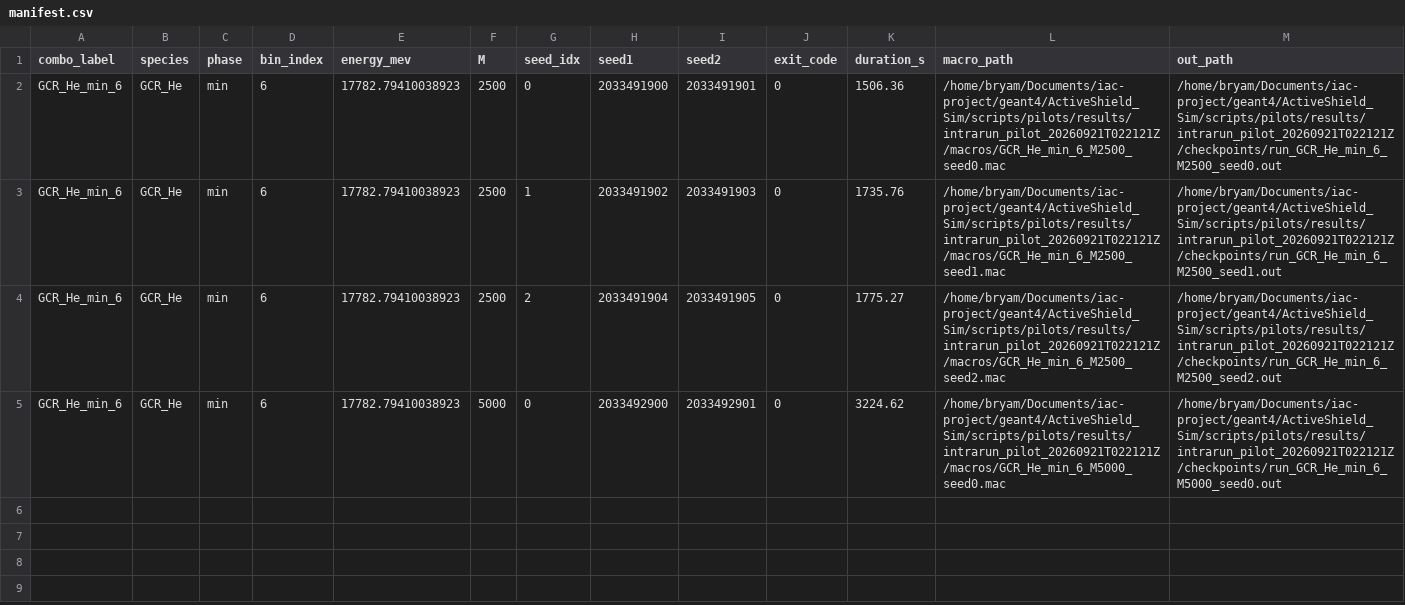
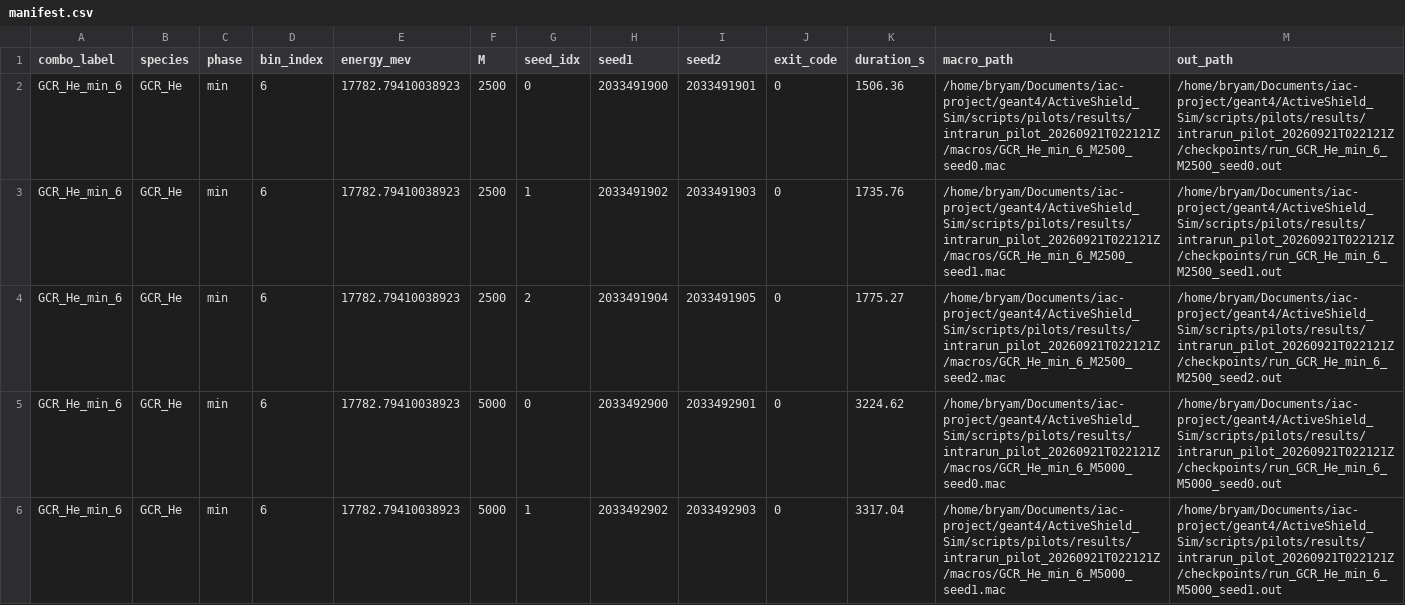
Before and after one commit to s7even-silva/iac-project, a CSV file: geant4/ActiveShield_Sim/scripts/pilots/results/intrarun_pilot_20260921T022121Z/manifest.csv, drawn as a sheet; the diff names each change by its address in the sheet, - before the commit and + after, or states it on an @@ line.

Commit message:
Fase 7 intra-run pilot: sync partial results (5/36 runs)

```diff
--- a/geant4/ActiveShield_Sim/scripts/pilots/results/intrarun_pilot_20260921T022121Z/manifest.csv
+++ b/geant4/ActiveShield_Sim/scripts/pilots/results/intrarun_pilot_20260921T022121Z/manifest.csv
+row 6: GCR_He_min_6 | GCR_He | min | 6 | 17782.79410038923 | 5000 | 1 | 2033492902 | 2033492903 | 0 | 3317.04 | /home/bryam/Documents/iac-project/geant4/ActiveShield_Sim/scripts/pilots/results/intrarun_pilot_20260921T022121Z/macros/GCR_He_min_6_M5000_seed1.mac | /home/bryam/Documents/iac-project/geant4/ActiveShield_Sim/scripts/pilots/results/intrarun_pilot_20260921T022121Z/checkpoints/run_GCR_He_min_6_M5000_seed1.out
```
Also changed, not shown: 2 other files.
